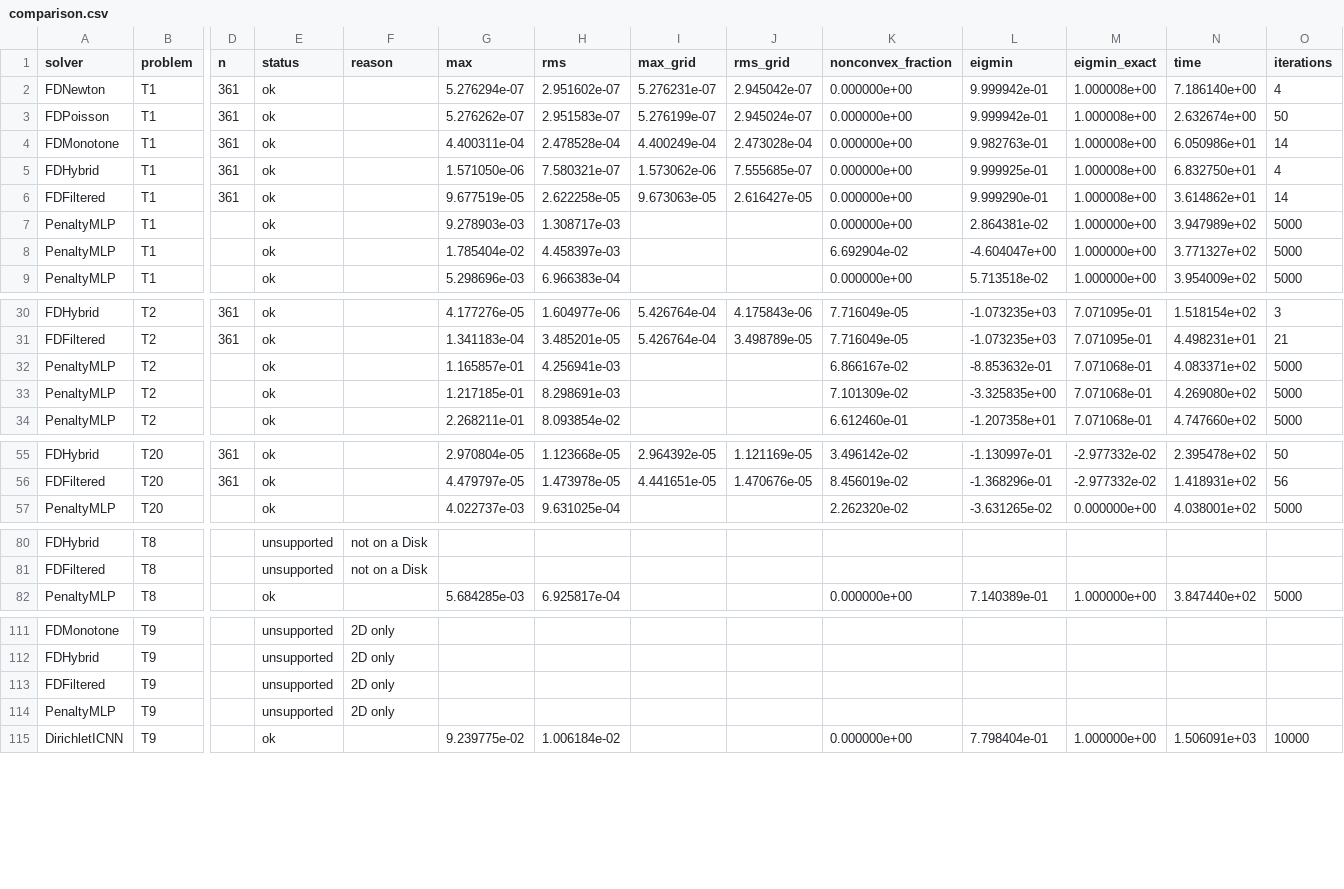
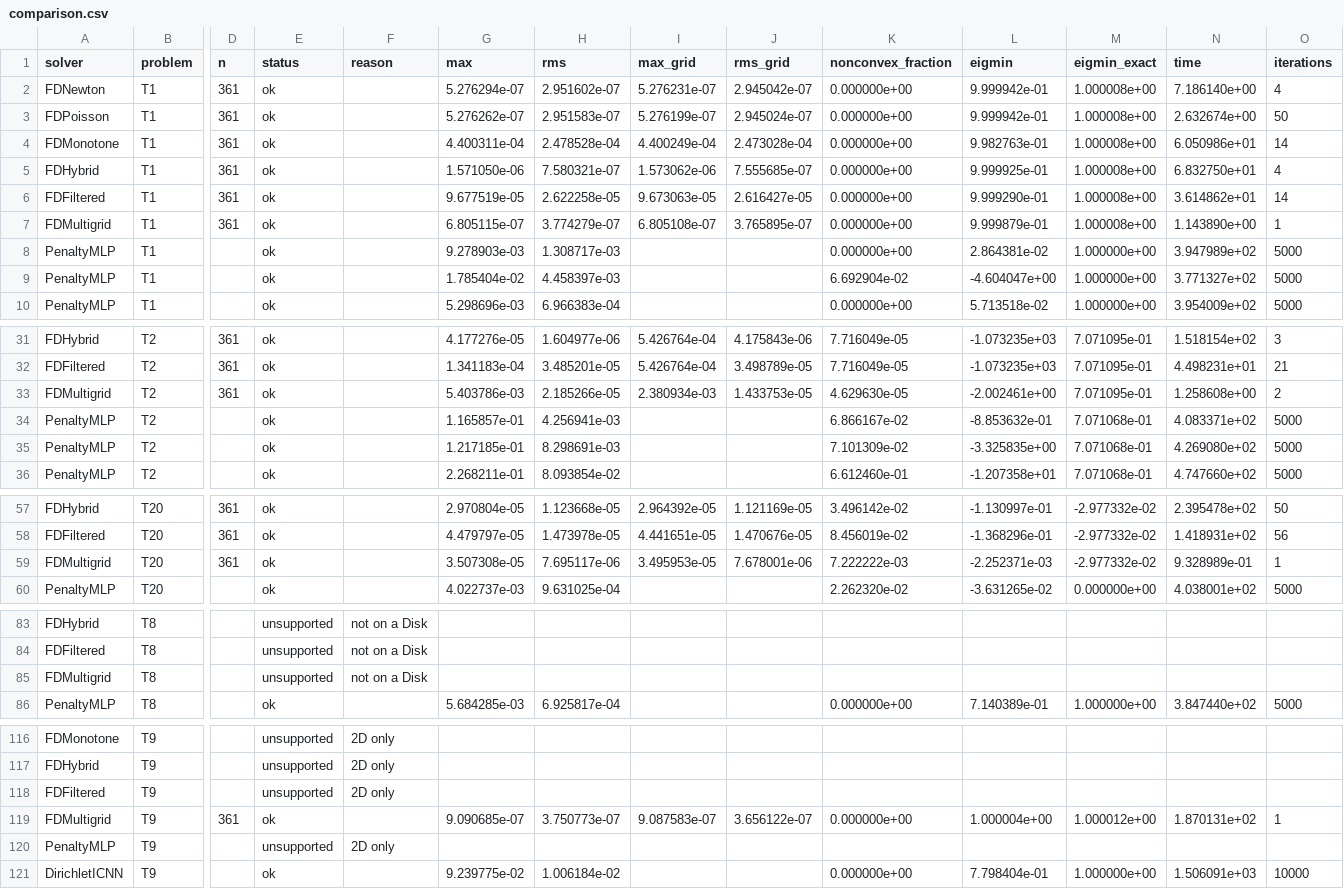
Before and after one commit to jczhang02/maesolvers, a CSV file: benchmarks/comparison.csv, drawn as a sheet; only a part is shown, gaps mark what is left out; rows hold the shown columns only; the diff covers the shown part only; the diff names each change by its address in the sheet, - before the commit and + after, or states it on an @@ line.

Commit message:
feat(benchmarks): FDMultigrid in the comparison table
Its four runs at n = 361 (T1, T2, T20 and T9, the first classical preset
on T9) and three unsupported pairs, merged into comparison.csv at
fe47d9b; README's tables regenerated and comparison.md updated.

Part of #30

```diff
--- a/benchmarks/comparison.csv
+++ b/benchmarks/comparison.csv
+row 7: FDMultigrid | T1 | 361 | ok |  | 6.805115e-07 | 3.774279e-07 | 6.805108e-07 | 3.765895e-07 | 0.000000e+00 | 9.999879e-01 | 1.000008e+00 | 1.143890e+00 | 1
+row 33: FDMultigrid | T2 | 361 | ok |  | 5.403786e-03 | 2.185266e-05 | 2.380934e-03 | 1.433753e-05 | 4.629630e-05 | -2.002461e+00 | 7.071095e-01 | 1.258608e+00 | 2
+row 59: FDMultigrid | T20 | 361 | ok |  | 3.507308e-05 | 7.695117e-06 | 3.495953e-05 | 7.678001e-06 | 7.222222e-03 | -2.252371e-03 | -2.977332e-02 | 9.328989e-01 | 1
+row 85: FDMultigrid | T8 |  | unsupported | not on a Disk
+row 119: FDMultigrid | T9 | 361 | ok |  | 9.090685e-07 | 3.750773e-07 | 9.087583e-07 | 3.656122e-07 | 0.000000e+00 | 1.000004e+00 | 1.000012e+00 | 1.870131e+02 | 1
```
Also changed, not shown: 2 added rows elsewhere in this file, 2 other files.
